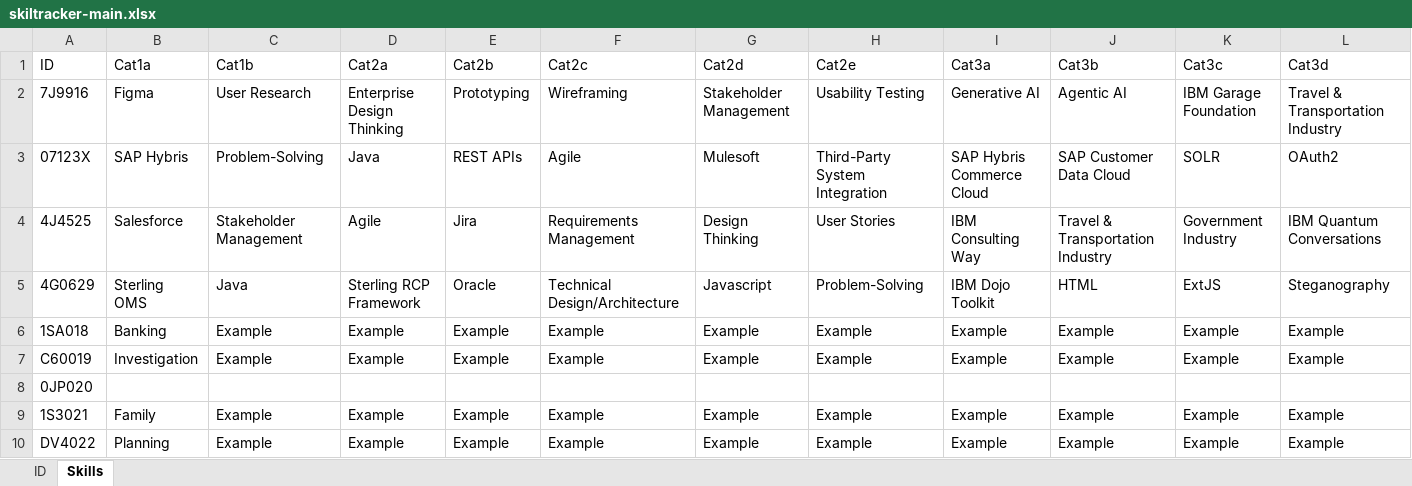
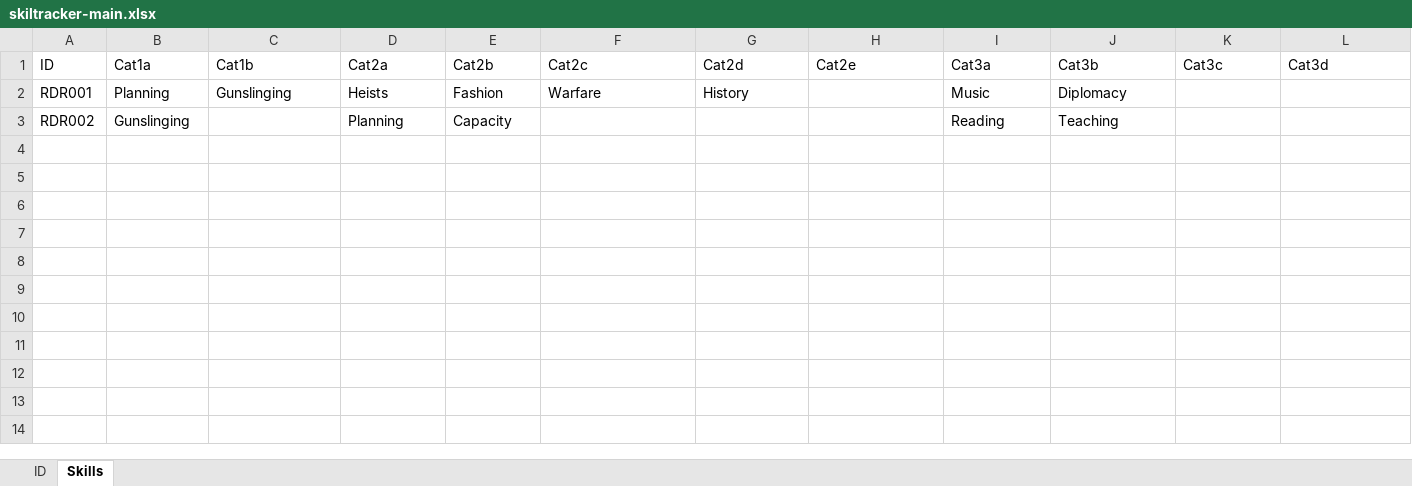
Before and after one commit to mandox02/SkilTracker, an Excel workbook: skiltracker-main.xlsx, sheet Skills, drawn as a sheet; only a part is shown; values as stored, in another font and other column widths than the file's, no borders; removed rows and columns are numbered as before the commit, all else as after; rows hold the shown columns only; the diff names each change by its address in the sheet, - before the commit and + after, or states it on an @@ line.

Commit message:
update excel file
removed real references, replaced with RDR2 references.

```diff
--- a/skiltracker-main.xlsx (sheet Skills)
+++ b/skiltracker-main.xlsx (sheet Skills)
-row 2: 7J9916 | Figma | User Research | Enterprise Design Thinking | Prototyping | Wireframing | Stakeholder Management | Usability Testing | Generative AI | Agentic AI | IBM Garage Foundation | Travel & Transportation Industry
-row 3: 07123X | SAP Hybris | Problem-Solving | Java | REST APIs | Agile | Mulesoft | Third-Party System Integration | SAP Hybris Commerce Cloud | SAP Customer Data Cloud | SOLR | OAuth2
-row 4: 4J4525 | Salesforce | Stakeholder Management | Agile | Jira | Requirements Management | Design Thinking | User Stories | IBM Consulting Way | Travel & Transportation Industry | Government Industry | IBM Quantum Conversations
-row 5: 4G0629 | Sterling OMS | Java | Sterling RCP Framework | Oracle | Technical Design/Architecture | Javascript | Problem-Solving | IBM Dojo Toolkit | HTML | ExtJS | Steganography
-row 6: 1SA018 | Banking | Example | Example | Example | Example | Example | Example | Example | Example | Example | Example
-row 7: C60019 | Investigation | Example | Example | Example | Example | Example | Example | Example | Example | Example | Example
-row 8: 0JP020
-row 9: 1S3021 | Family | Example | Example | Example | Example | Example | Example | Example | Example | Example | Example
-row 10: DV4022 | Planning | Example | Example | Example | Example | Example | Example | Example | Example | Example | Example
+row 2: RDR001 | Planning | Gunslinging | Heists | Fashion | Warfare | History |  | Music | Diplomacy
+row 3: RDR002 | Gunslinging |  | Planning | Capacity |  |  |  | Reading | Teaching
```
Also changed, not shown: sheet ID.
